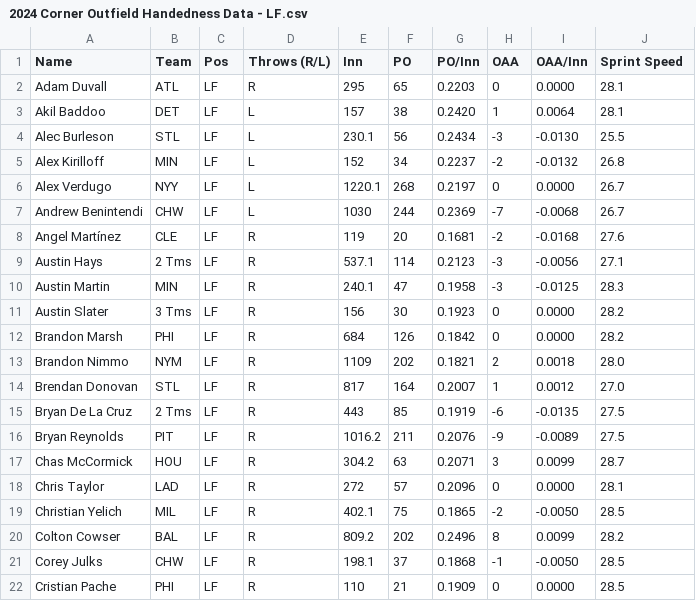
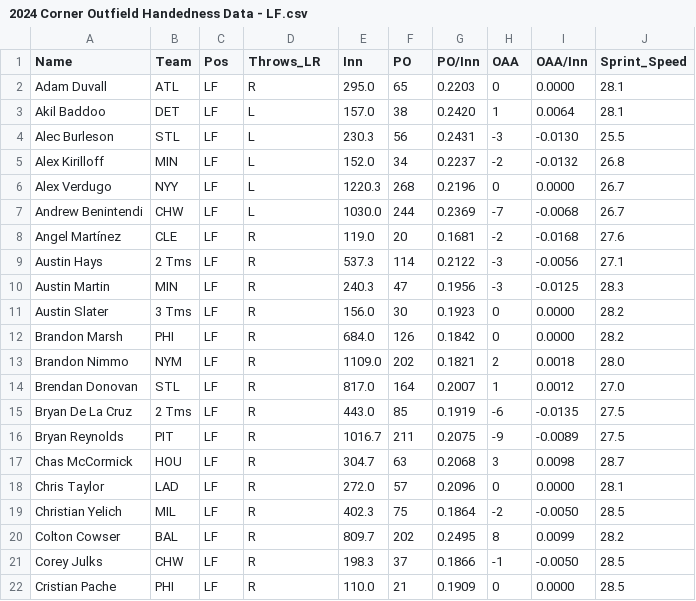
Before and after one commit to luke-wamboldt/corner-outfield-handedness, a CSV file: data/2024 Corner Outfield Handedness Data - LF.csv, drawn as a sheet; only a part is shown; the diff covers the shown part only.

```diff
--- a/data/2024 Corner Outfield Handedness Data - LF.csv
+++ b/data/2024 Corner Outfield Handedness Data - LF.csv
@@ -1,22 +1,22 @@
-Name,Team,Pos,Throws (R/L),Inn,PO,PO/Inn,OAA,OAA/Inn,Sprint Speed
-Adam Duvall,ATL,LF,R,295,65,0.2203,0,0.0000,28.1
-Akil Baddoo,DET,LF,L,157,38,0.2420,1,0.0064,28.1
-Alec Burleson,STL,LF,L,230.1,56,0.2434,-3,-0.0130,25.5
-Alex Kirilloff,MIN,LF,L,152,34,0.2237,-2,-0.0132,26.8
-Alex Verdugo,NYY,LF,L,1220.1,268,0.2197,0,0.0000,26.7
-Andrew Benintendi,CHW,LF,L,1030,244,0.2369,-7,-0.0068,26.7
-Angel Martínez,CLE,LF,R,119,20,0.1681,-2,-0.0168,27.6
-Austin Hays,2 Tms,LF,R,537.1,114,0.2123,-3,-0.0056,27.1
-Austin Martin,MIN,LF,R,240.1,47,0.1958,-3,-0.0125,28.3
-Austin Slater,3 Tms,LF,R,156,30,0.1923,0,0.0000,28.2
-Brandon Marsh,PHI,LF,R,684,126,0.1842,0,0.0000,28.2
-Brandon Nimmo,NYM,LF,R,1109,202,0.1821,2,0.0018,28.0
-Brendan Donovan,STL,LF,R,817,164,0.2007,1,0.0012,27.0
-Bryan De La Cruz,2 Tms,LF,R,443,85,0.1919,-6,-0.0135,27.5
-Bryan Reynolds,PIT,LF,R,1016.2,211,0.2076,-9,-0.0089,27.5
-Chas McCormick,HOU,LF,R,304.2,63,0.2071,3,0.0099,28.7
-Chris Taylor,LAD,LF,R,272,57,0.2096,0,0.0000,28.1
-Christian Yelich,MIL,LF,R,402.1,75,0.1865,-2,-0.0050,28.5
-Colton Cowser,BAL,LF,R,809.2,202,0.2496,8,0.0099,28.2
-Corey Julks,CHW,LF,R,198.1,37,0.1868,-1,-0.0050,28.5
-Cristian Pache,PHI,LF,R,110,21,0.1909,0,0.0000,28.5
+Name,Team,Pos,Throws_LR,Inn,PO,PO/Inn,OAA,OAA/Inn,Sprint_Speed
+Adam Duvall,ATL,LF,R,295.0,65,0.2203,0,0.0000,28.1
+Akil Baddoo,DET,LF,L,157.0,38,0.2420,1,0.0064,28.1
+Alec Burleson,STL,LF,L,230.3,56,0.2431,-3,-0.0130,25.5
+Alex Kirilloff,MIN,LF,L,152.0,34,0.2237,-2,-0.0132,26.8
+Alex Verdugo,NYY,LF,L,1220.3,268,0.2196,0,0.0000,26.7
+Andrew Benintendi,CHW,LF,L,1030.0,244,0.2369,-7,-0.0068,26.7
+Angel Martínez,CLE,LF,R,119.0,20,0.1681,-2,-0.0168,27.6
+Austin Hays,2 Tms,LF,R,537.3,114,0.2122,-3,-0.0056,27.1
+Austin Martin,MIN,LF,R,240.3,47,0.1956,-3,-0.0125,28.3
+Austin Slater,3 Tms,LF,R,156.0,30,0.1923,0,0.0000,28.2
+Brandon Marsh,PHI,LF,R,684.0,126,0.1842,0,0.0000,28.2
+Brandon Nimmo,NYM,LF,R,1109.0,202,0.1821,2,0.0018,28.0
+Brendan Donovan,STL,LF,R,817.0,164,0.2007,1,0.0012,27.0
+Bryan De La Cruz,2 Tms,LF,R,443.0,85,0.1919,-6,-0.0135,27.5
+Bryan Reynolds,PIT,LF,R,1016.7,211,0.2075,-9,-0.0089,27.5
+Chas McCormick,HOU,LF,R,304.7,63,0.2068,3,0.0098,28.7
+Chris Taylor,LAD,LF,R,272.0,57,0.2096,0,0.0000,28.1
+Christian Yelich,MIL,LF,R,402.3,75,0.1864,-2,-0.0050,28.5
+Colton Cowser,BAL,LF,R,809.7,202,0.2495,8,0.0099,28.2
+Corey Julks,CHW,LF,R,198.3,37,0.1866,-1,-0.0050,28.5
+Cristian Pache,PHI,LF,R,110.0,21,0.1909,0,0.0000,28.5
```
Also changed, not shown: 114 edited cells elsewhere in this file, data/2024 Corner Outfield Handedness Data - RF.csv, data/2024 Corner Outfield Handedness Data - Team.csv, 8 other files.
